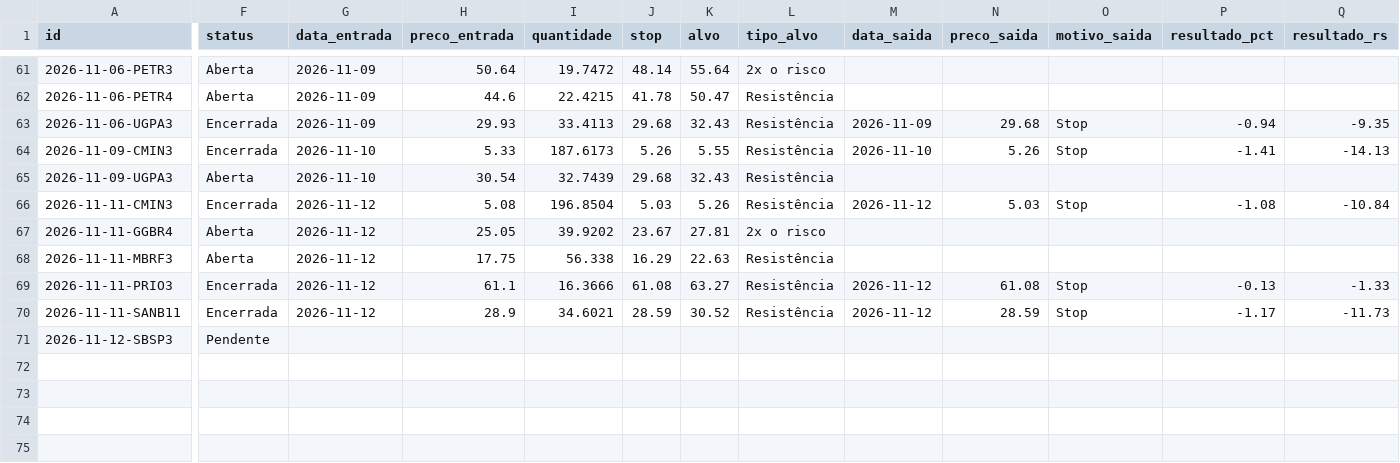
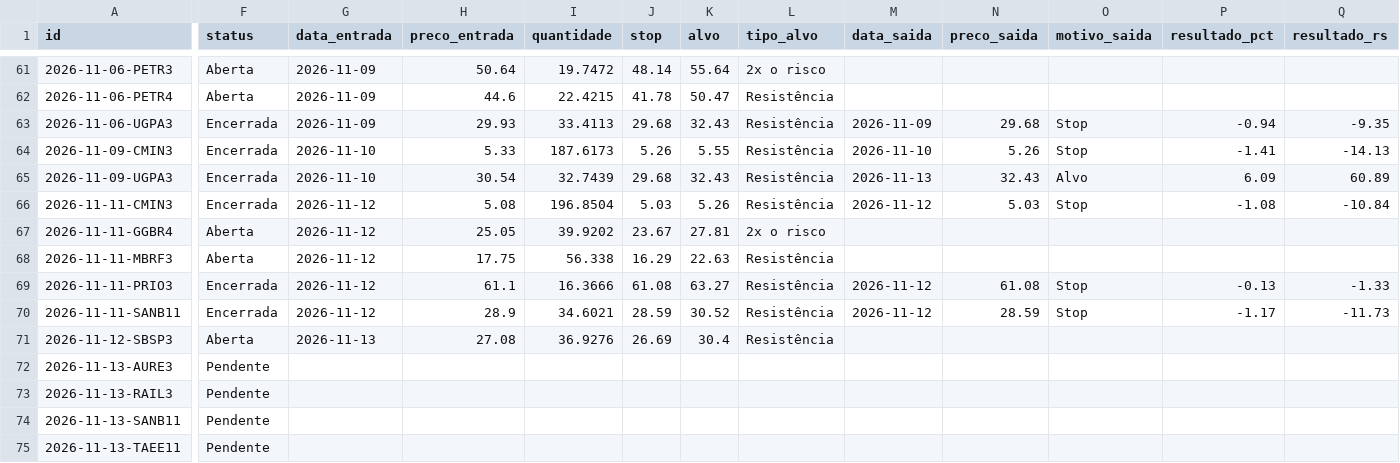
Before and after one commit to giordanybs/Painel-b3, a CSV file: carteira/operacoes.csv, drawn as a sheet; only a part is shown, gaps mark what is left out; rows hold the shown columns only; the diff names each change by its address in the sheet, - before the commit and + after, or states it on an @@ line.

```diff
--- a/carteira/operacoes.csv
+++ b/carteira/operacoes.csv
-F65 (status): Aberta
+F65 (status): Encerrada
-M65 (data_saida): (empty)
+M65 (data_saida): 2026-11-13
-N65 (preco_saida): (empty)
+N65 (preco_saida): 32.43
-O65 (motivo_saida): (empty)
+O65 (motivo_saida): Alvo
-P65 (resultado_pct): (empty)
+P65 (resultado_pct): 6.09
-Q65 (resultado_rs): (empty)
+Q65 (resultado_rs): 60.89
-F71 (status): Pendente
+F71 (status): Aberta
-G71 (data_entrada): (empty)
+G71 (data_entrada): 2026-11-13
-H71 (preco_entrada): (empty)
+H71 (preco_entrada): 27.08
-I71 (quantidade): (empty)
+I71 (quantidade): 36.9276
-J71 (stop): (empty)
+J71 (stop): 26.69
-K71 (alvo): (empty)
+K71 (alvo): 30.4
-L71 (tipo_alvo): (empty)
+L71 (tipo_alvo): Resistência
+row 72: 2026-11-13-AURE3 | Pendente
+row 73: 2026-11-13-RAIL3 | Pendente
+row 74: 2026-11-13-SANB11 | Pendente
+row 75: 2026-11-13-TAEE11 | Pendente
```
Also changed, not shown: carteira/v2/operacoes.csv, 3 other files.
